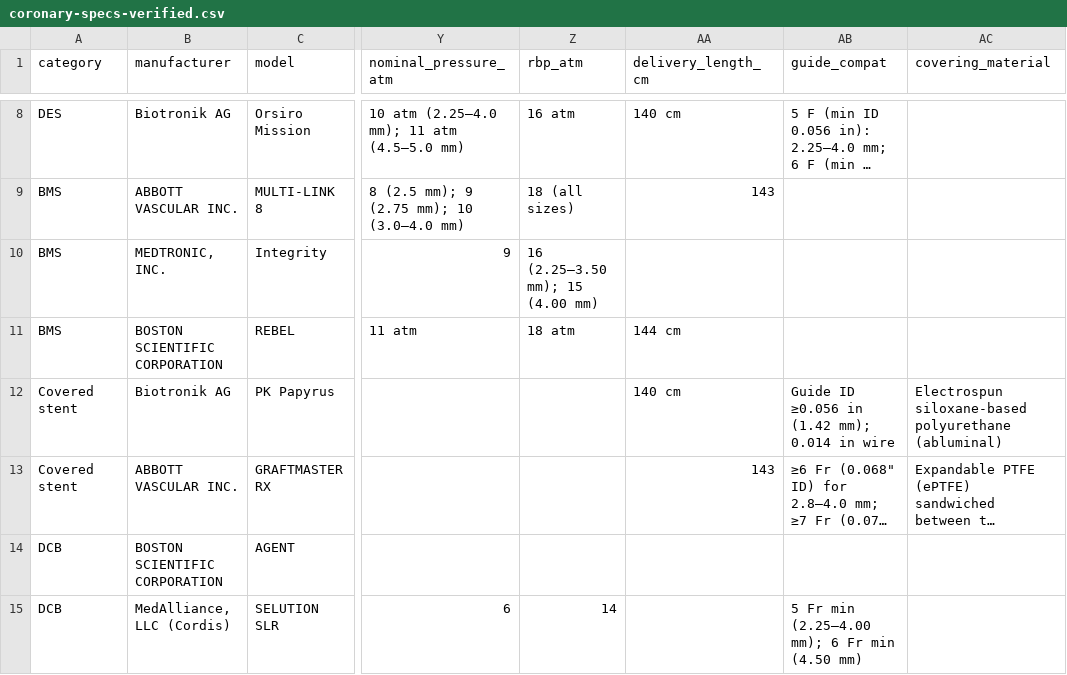
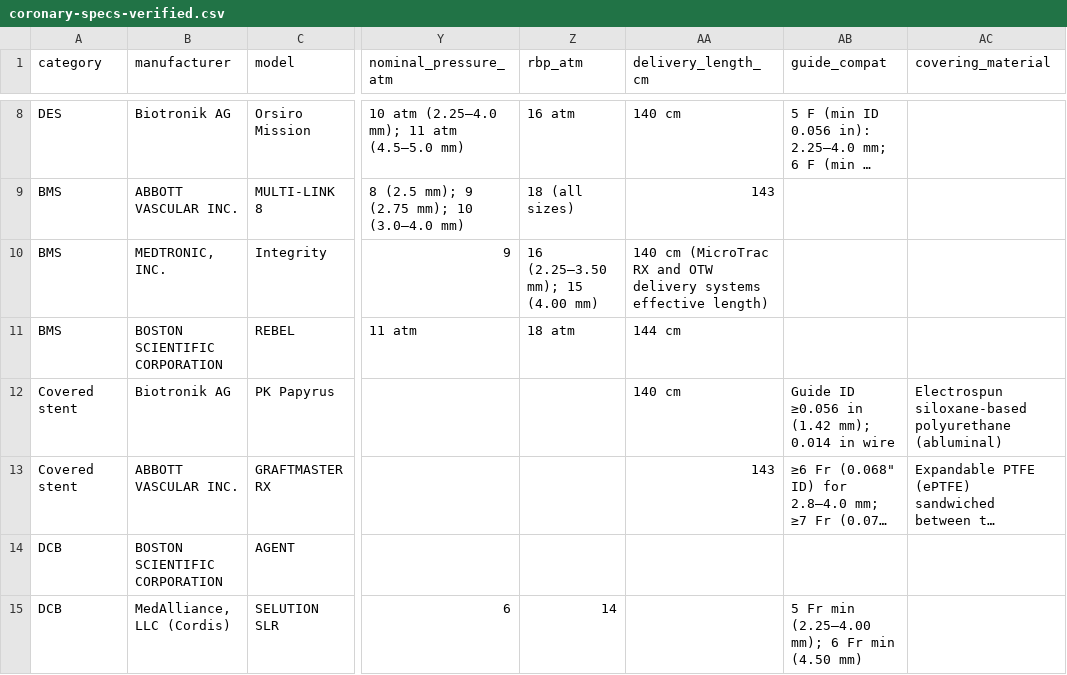
Before and after one commit to jeffmcd83/coronary-compare, a CSV file: coronary-specs-verified.csv, drawn as a sheet; only a part is shown, gaps mark what is left out; long unchanged cells end in …; the diff names each change by its address in the sheet, - before the commit and + after, or states it on an @@ line.

```diff
--- a/coronary-specs-verified.csv
+++ b/coronary-specs-verified.csv
-AA10 (delivery_length_cm): (empty)
+AA10 (delivery_length_cm): 140 cm (MicroTrac RX and OTW delivery systems effective length)
```
Also changed, not shown: 52 other files.
